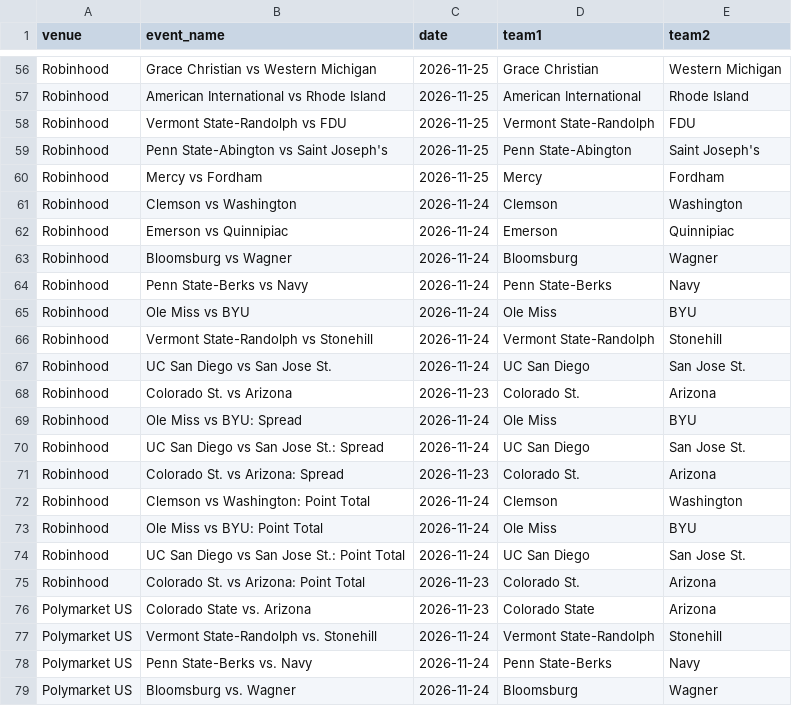
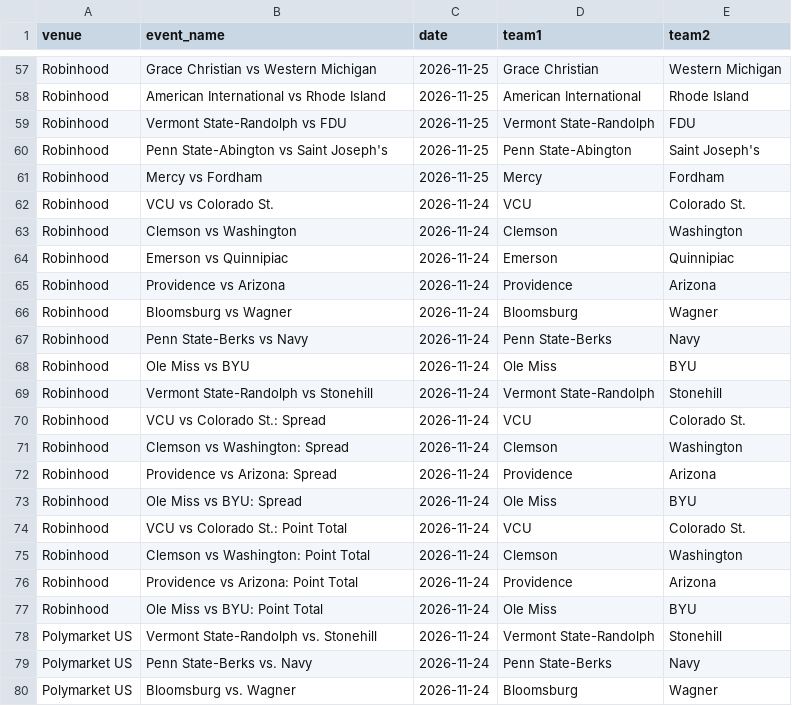
Before and after one commit to michaelatherton1/cbb-board, a CSV file: data/out/unmatched_2026-11-24.csv, drawn as a sheet; only a part is shown, gaps mark what is left out; the diff covers the shown part only.

```diff
--- a/data/out/unmatched_2026-11-24.csv
+++ b/data/out/unmatched_2026-11-24.csv
@@ -60,4 +61,6 @@ Robinhood,Penn State-Abington vs Saint Joseph's,2026-11-25,Penn State-Abington,S
 Robinhood,Mercy vs Fordham,2026-11-25,Mercy,Fordham
+Robinhood,VCU vs Colorado St.,2026-11-24,VCU,Colorado St.
 Robinhood,Clemson vs Washington,2026-11-24,Clemson,Washington
 Robinhood,Emerson vs Quinnipiac,2026-11-24,Emerson,Quinnipiac
+Robinhood,Providence vs Arizona,2026-11-24,Providence,Arizona
 Robinhood,Bloomsburg vs Wagner,2026-11-24,Bloomsburg,Wagner
@@ -66,12 +69,10 @@ Robinhood,Ole Miss vs BYU,2026-11-24,Ole Miss,BYU
 Robinhood,Vermont State-Randolph vs Stonehill,2026-11-24,Vermont State-Randolph,Stonehill
-Robinhood,UC San Diego vs San Jose St.,2026-11-24,UC San Diego,San Jose St.
-Robinhood,Colorado St. vs Arizona,2026-11-23,Colorado St.,Arizona
+Robinhood,VCU vs Colorado St.: Spread,2026-11-24,VCU,Colorado St.
+Robinhood,Clemson vs Washington: Spread,2026-11-24,Clemson,Washington
+Robinhood,Providence vs Arizona: Spread,2026-11-24,Providence,Arizona
 Robinhood,Ole Miss vs BYU: Spread,2026-11-24,Ole Miss,BYU
-Robinhood,UC San Diego vs San Jose St.: Spread,2026-11-24,UC San Diego,San Jose St.
-Robinhood,Colorado St. vs Arizona: Spread,2026-11-23,Colorado St.,Arizona
+Robinhood,VCU vs Colorado St.: Point Total,2026-11-24,VCU,Colorado St.
 Robinhood,Clemson vs Washington: Point Total,2026-11-24,Clemson,Washington
+Robinhood,Providence vs Arizona: Point Total,2026-11-24,Providence,Arizona
 Robinhood,Ole Miss vs BYU: Point Total,2026-11-24,Ole Miss,BYU
-Robinhood,UC San Diego vs San Jose St.: Point Total,2026-11-24,UC San Diego,San Jose St.
-Robinhood,Colorado St. vs Arizona: Point Total,2026-11-23,Colorado St.,Arizona
-Polymarket US,Colorado State vs. Arizona,2026-11-23,Colorado State,Arizona
 Polymarket US,Vermont State-Randolph vs. Stonehill,2026-11-24,Vermont State-Randolph,Stonehill
```
Also changed, not shown: 12 added rows, 4 removed rows and 12 edited cells elsewhere in this file, data/out/best_lines_2026-11-24.csv, 9 other files.
